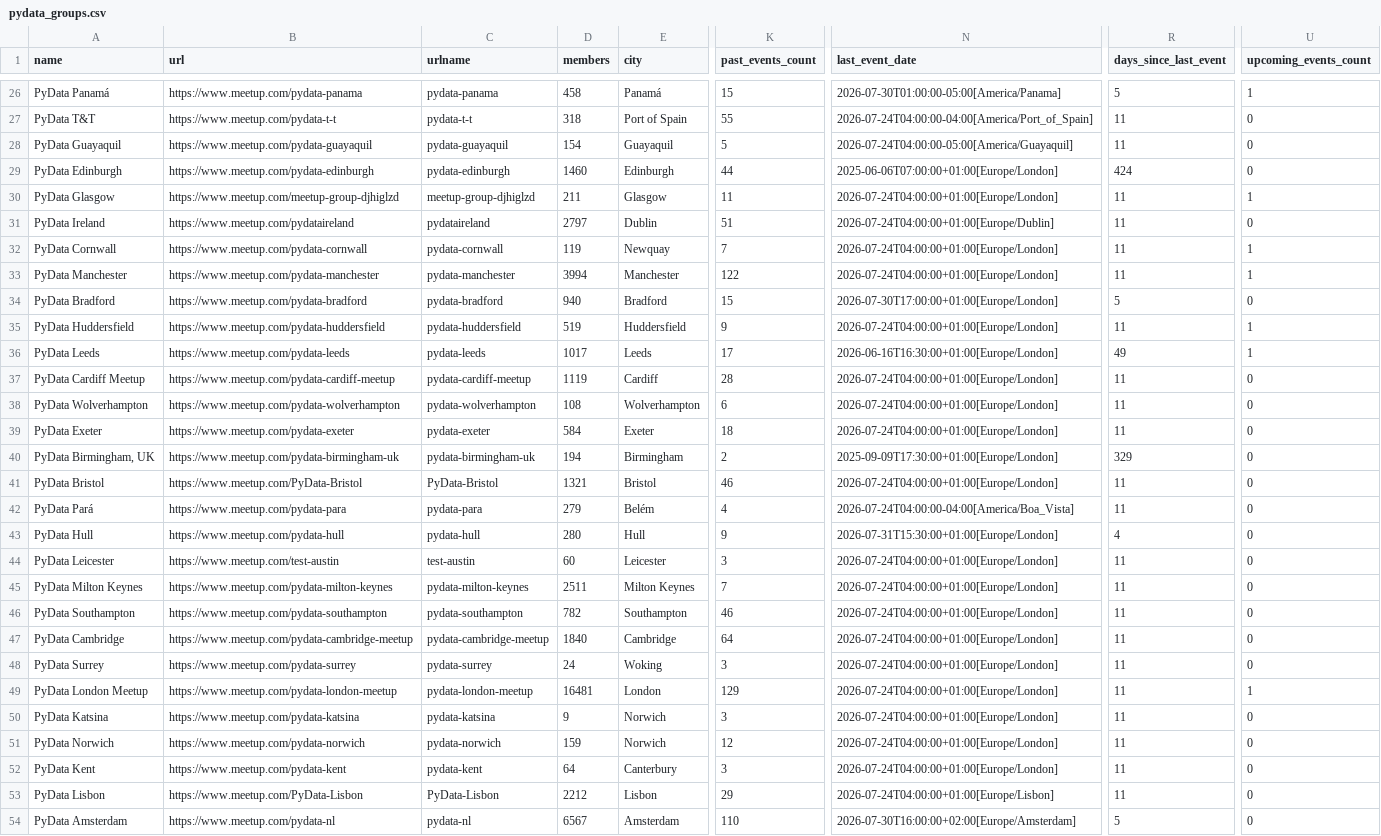
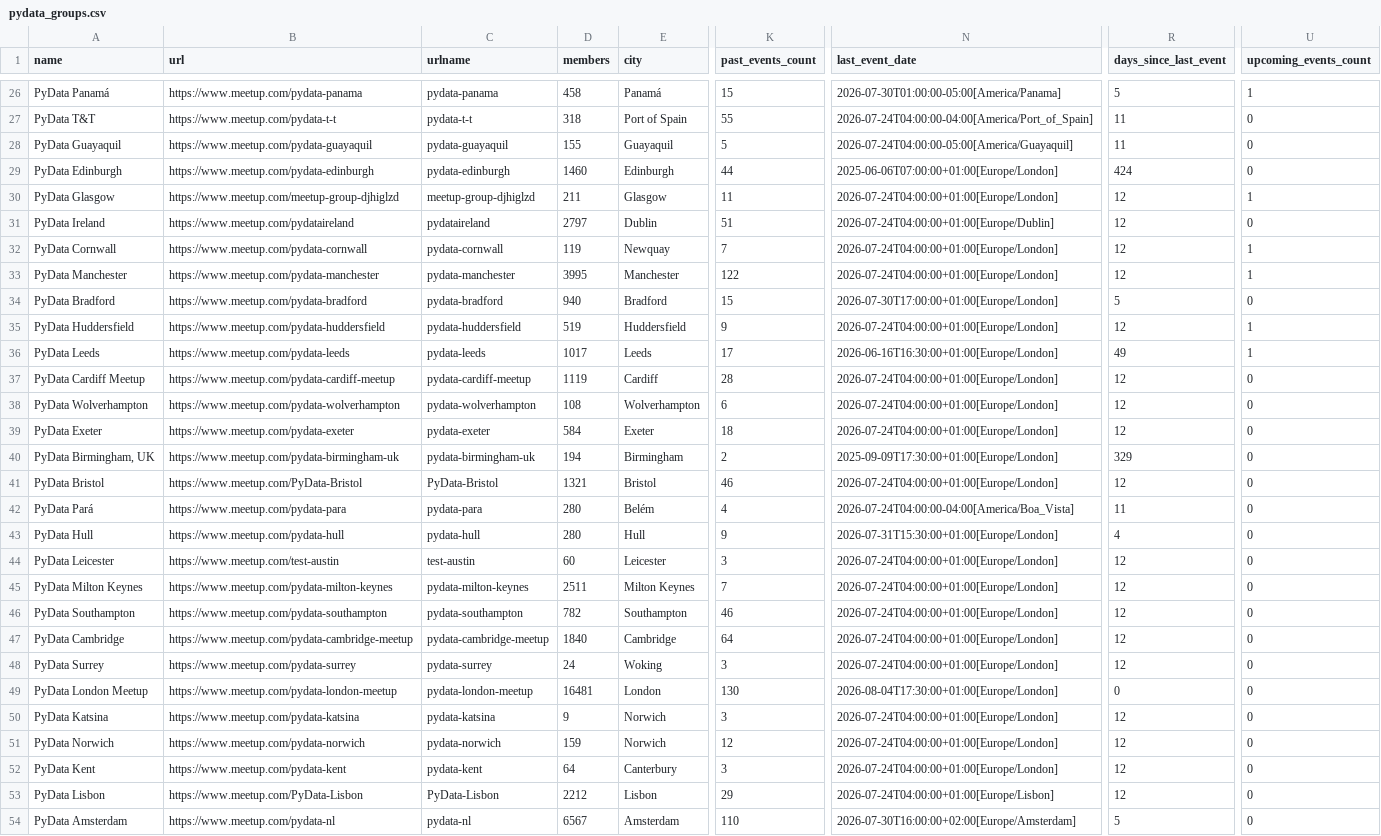
Before and after one commit to hevansDev/mapping-pydata, a CSV file: pydata_groups.csv, drawn as a sheet; only a part is shown, gaps mark what is left out; the diff covers the shown part only; the diff names each change by its address in the sheet, - before the commit and + after, or states it on an @@ line.

```diff
--- a/pydata_groups.csv
+++ b/pydata_groups.csv
-D28 (members): 154
+D28 (members): 155
-R30:R33 (days_since_last_event): 11
+R30:R33 (days_since_last_event): 12
-D33 (members): 3994
+D33 (members): 3995
-R35 (days_since_last_event): 11
+R35 (days_since_last_event): 12
-R37:R39 (days_since_last_event): 11
+R37:R39 (days_since_last_event): 12
-R41 (days_since_last_event): 11
+R41 (days_since_last_event): 12
-D42 (members): 279
+D42 (members): 280
-R44:R48 (days_since_last_event): 11
+R44:R48 (days_since_last_event): 12
-K49 (past_events_count): 129
+K49 (past_events_count): 130
-N49 (last_event_date): 2026-07-24T04:00:00+01:00[Europe/London]
+N49 (last_event_date): 2026-08-04T17:30:00+01:00[Europe/London]
-R49 (days_since_last_event): 11
+R49 (days_since_last_event): 0
-U49 (upcoming_events_count): 1
+U49 (upcoming_events_count): 0
-R50:R53 (days_since_last_event): 11
+R50:R53 (days_since_last_event): 12
```
Also changed, not shown: 1 added row and 93 edited cells elsewhere in this file, 5 other files.
